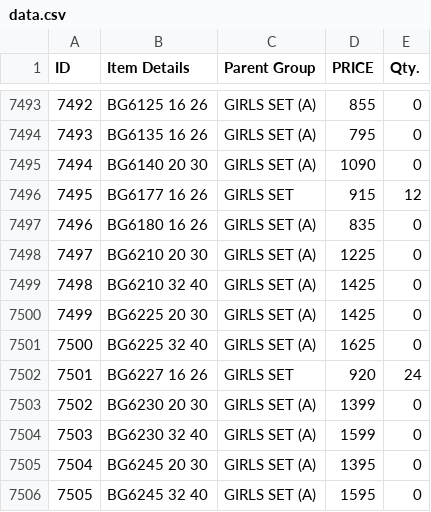
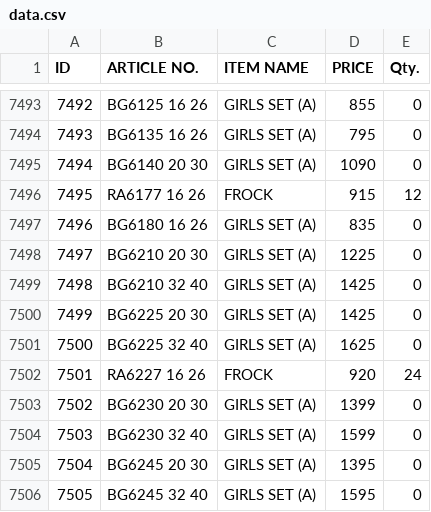
Before and after one commit to sanjeevsh1986/stock-data, a CSV file: data.csv, drawn as a sheet; only a part is shown, gaps mark what is left out; the diff names each change by its address in the sheet, - before the commit and + after, or states it on an @@ line.

Commit message:
Add files via upload

```diff
--- a/data.csv
+++ b/data.csv
-B1: Item Details
+B1: ARTICLE NO.
-C1: Parent Group
+C1: ITEM NAME
-B7496 (ARTICLE NO.): BG6177 16 26
+B7496 (ARTICLE NO.): RA6177 16 26
-C7496 (ITEM NAME): GIRLS SET
+C7496 (ITEM NAME): FROCK
-B7502 (ARTICLE NO.): BG6227 16 26
+B7502 (ARTICLE NO.): RA6227 16 26
-C7502 (ITEM NAME): GIRLS SET
+C7502 (ITEM NAME): FROCK
```
